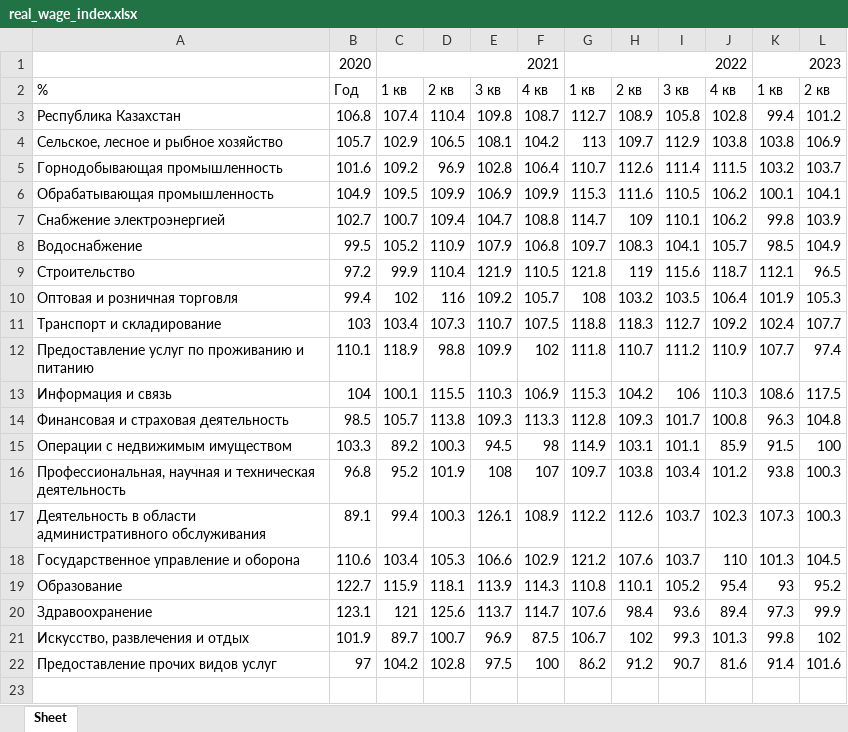
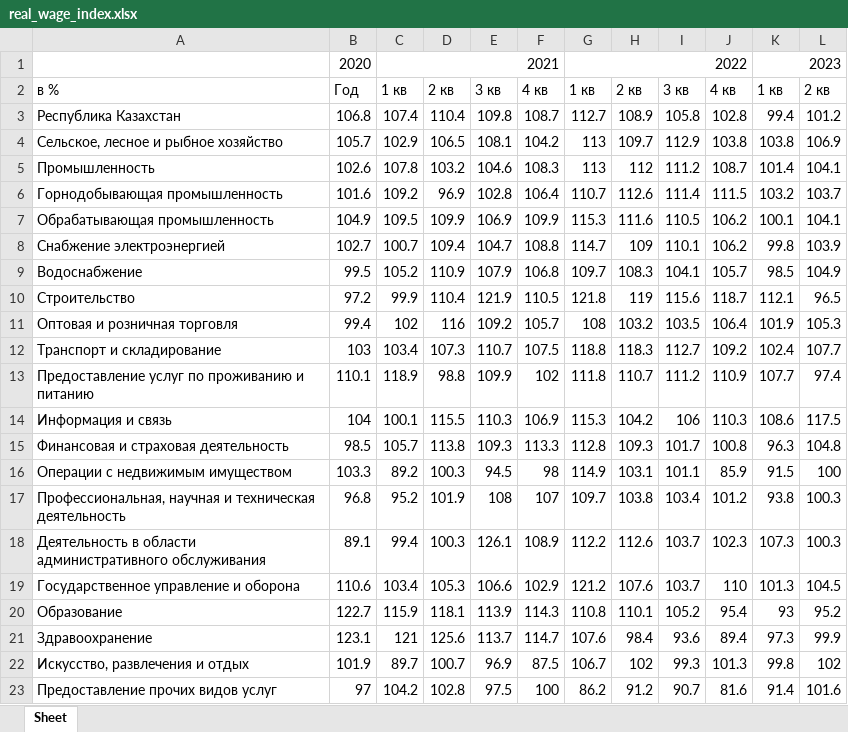
Before and after one commit to Cagey7/Macrobulletin_project, an Excel workbook: bulletin/macroeconomics/static/macroeconomics/tables/real_wage_index.xlsx, sheet Sheet, drawn as a sheet; values as stored, in another font and other column widths than the file's, no borders; the diff names each change by its address in the sheet, - before the commit and + after, or states it on an @@ line.

```diff
--- a/bulletin/macroeconomics/static/macroeconomics/tables/real_wage_index.xlsx (sheet Sheet)
+++ b/bulletin/macroeconomics/static/macroeconomics/tables/real_wage_index.xlsx (sheet Sheet)
-A2: %
+A2: в %
+row 5: Промышленность | 102.6 | 107.8 | 103.2 | 104.6 | 108.3 | 113 | 112 | 111.2 | 108.7 | 101.4 | 104.1
```
Also changed, not shown: bulletin/macroeconomics/static/macroeconomics/tables/average_per_capita_nominal_income_by_region_in_tenge.xlsx, bulletin/macroeconomics/static/macroeconomics/tables/average_salary_by_economic_activity_in_thousand_tenge.xlsx, 11 other files.
